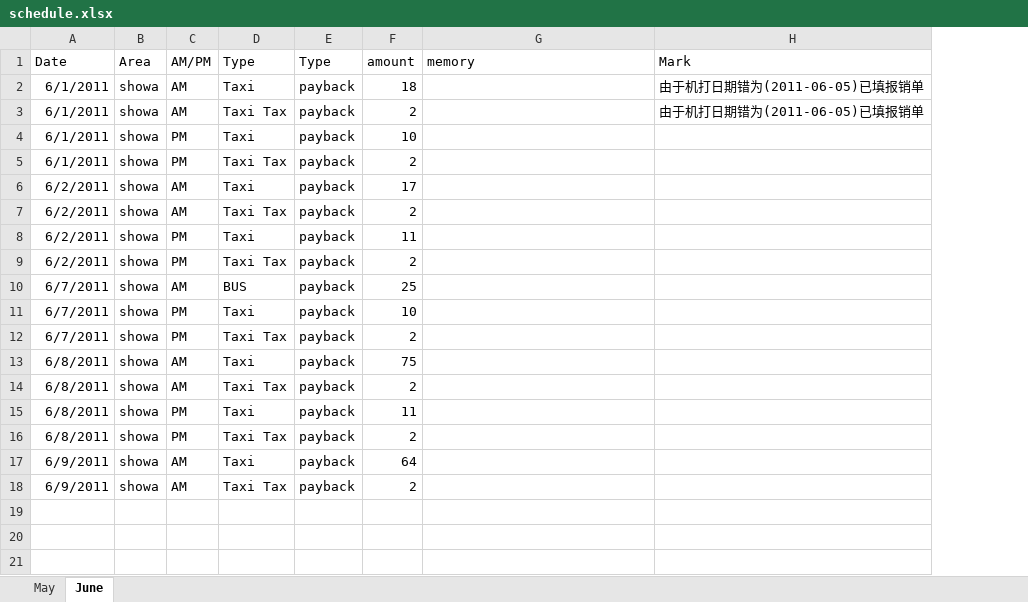
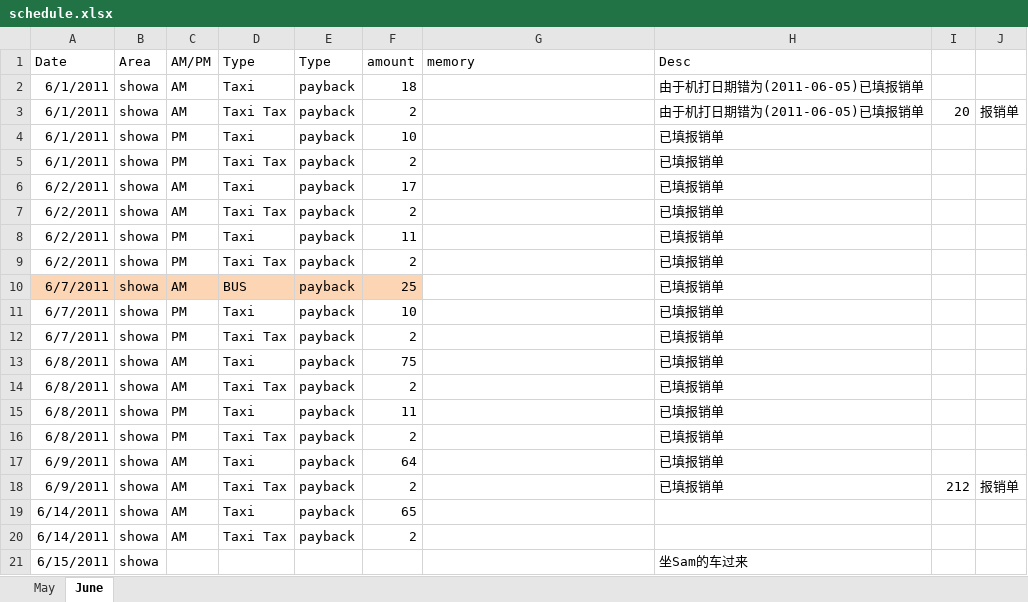
Before and after one commit to hubshi/liferecord, an Excel workbook: history/schedule.xlsx, sheet June, drawn as a sheet; values as stored, in another font and other column widths than the file's, no borders; removed rows and columns are numbered as before the commit, all else as after; the diff names each change by its address in the sheet, - before the commit and + after, or states it on an @@ line.

Commit message:
# update schedule.xlsx

```diff
--- a/history/schedule.xlsx (sheet June)
+++ b/history/schedule.xlsx (sheet June)
-column H (Mark), rows 2-3: 由于机打日期错为(2011-06-05)已填报销单 | 由于机打日期错为(2011-06-05)已填报销单
+column H (Desc), rows 2-18: 由于机打日期错为(2011-06-05)已填报销单 | 由于机打日期错为(2011-06-05)已填报销单 | 已填报销单 | 已填报销单 | 已填报销单 | 已填报销单 | 已填报销单 | 已填报销单 | 已填报销单 | 已填报销单 | 已填报销单 | 已填报销单 | 已填报销单 | 已填报销单 | 已填报销单 | 已填报销单 | 已填报销单
+column I, rows 3-18: 20 |  |  |  |  |  |  |  |  |  |  |  |  |  |  | 212
+column J, rows 3-18: 报销单 |  |  |  |  |  |  |  |  |  |  |  |  |  |  | 报销单
-A10:F10 fill: none
+A10:F10 fill: #FCD5B5
+row 19: 6/14/2011 | showa | AM | Taxi | payback | 65
+row 20: 6/14/2011 | showa | AM | Taxi Tax | payback | 2
+row 21: 6/15/2011 | showa |  |  |  |  |  | 坐Sam的车过来
```
Also changed, not shown: 3 other files.
